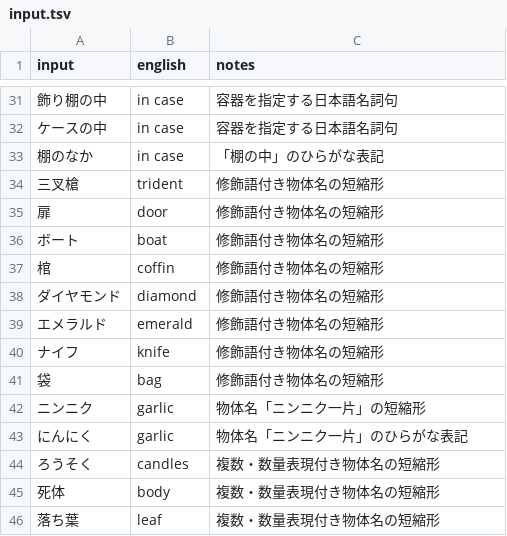
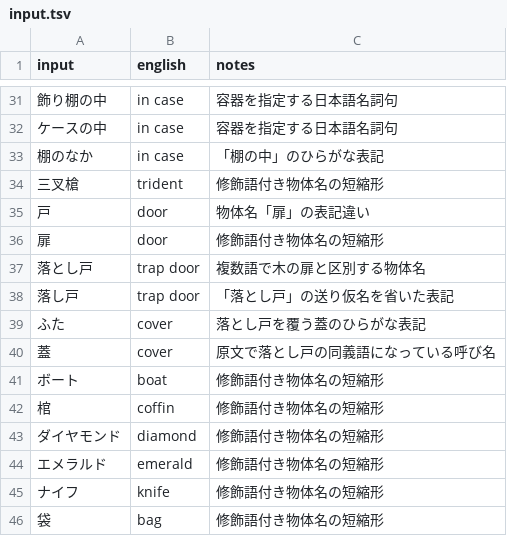
Before and after one commit to marinyan/ZORK1_80mkII, a TSV file: translation/ja/input.tsv, drawn as a sheet; only a part is shown, gaps mark what is left out; the shorter side is filled out with more unchanged rows.

Commit message:
Recognize Japanese trap door names

```diff
--- a/translation/ja/input.tsv
+++ b/translation/ja/input.tsv
@@ -34,3 +34,8 @@ input	english	notes
 三叉槍	trident	修飾語付き物体名の短縮形
+戸	door	物体名「扉」の表記違い
 扉	door	修飾語付き物体名の短縮形
+落とし戸	trap door	複数語で木の扉と区別する物体名
+落し戸	trap door	「落とし戸」の送り仮名を省いた表記
+ふた	cover	落とし戸を覆う蓋のひらがな表記
+蓋	cover	原文で落とし戸の同義語になっている呼び名
 ボート	boat	修飾語付き物体名の短縮形
```
Also changed, not shown: translation/ja/ui.tsv, 1 other file.
